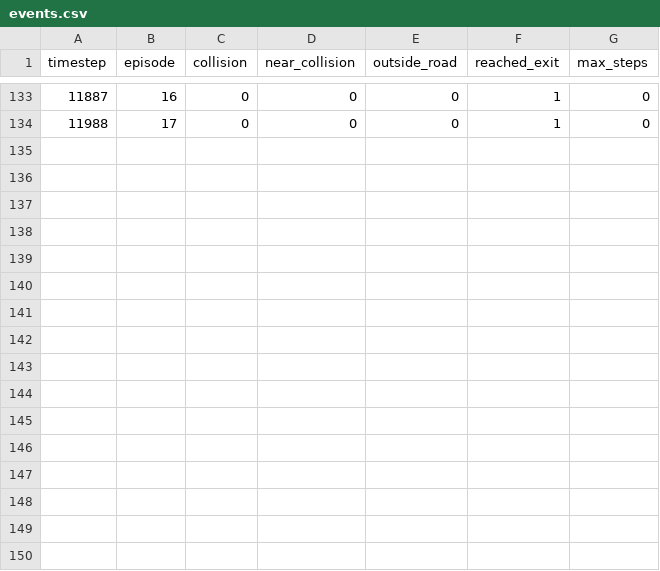
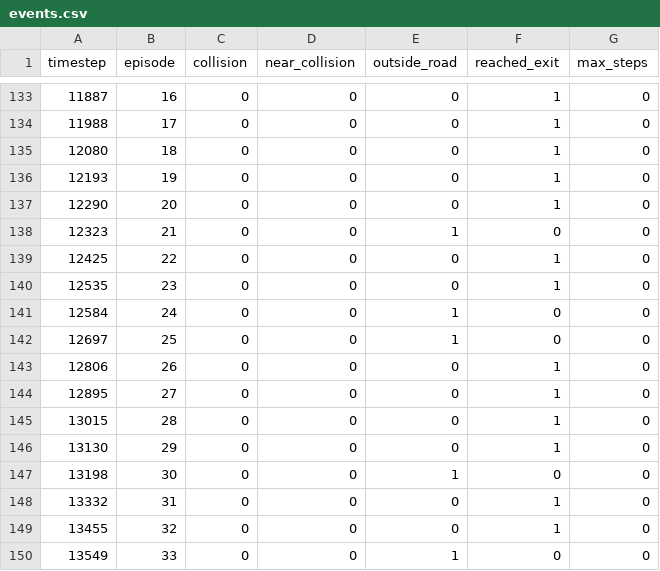
Before and after one commit to trevorgor289/truck-env-sumo, a CSV file: logs/ppo_neurosymbolic_scalloponly_seed0_20260928_162341/events.csv, drawn as a sheet; only a part is shown, gaps mark what is left out.

```diff
--- a/logs/ppo_neurosymbolic_scalloponly_seed0_20260928_162341/events.csv
+++ b/logs/ppo_neurosymbolic_scalloponly_seed0_20260928_162341/events.csv
@@ -134 +134,17 @@ timestep,episode,collision,near_collision,outside_road,reached_exit,max_steps
 11988,17,0,0,0,1,0
+12080,18,0,0,0,1,0
+12193,19,0,0,0,1,0
+12290,20,0,0,0,1,0
+12323,21,0,0,1,0,0
+12425,22,0,0,0,1,0
+12535,23,0,0,0,1,0
+12584,24,0,0,1,0,0
+12697,25,0,0,1,0,0
+12806,26,0,0,0,1,0
+12895,27,0,0,0,1,0
+13015,28,0,0,0,1,0
+13130,29,0,0,0,1,0
+13198,30,0,0,1,0,0
+13332,31,0,0,0,1,0
+13455,32,0,0,0,1,0
+13549,33,0,0,1,0,0
```
Also changed, not shown: logs/ppo_neurosymbolic_scalloponly_seed0_20260928_162341/monitor.monitor.csv.
